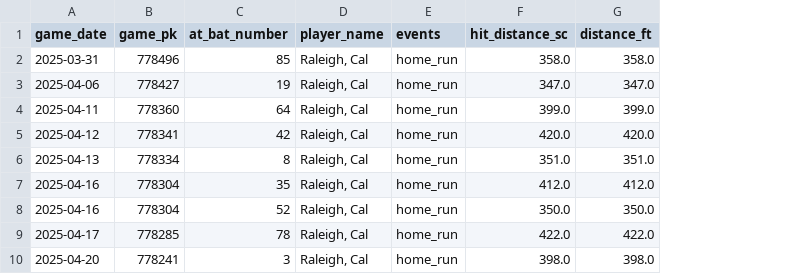
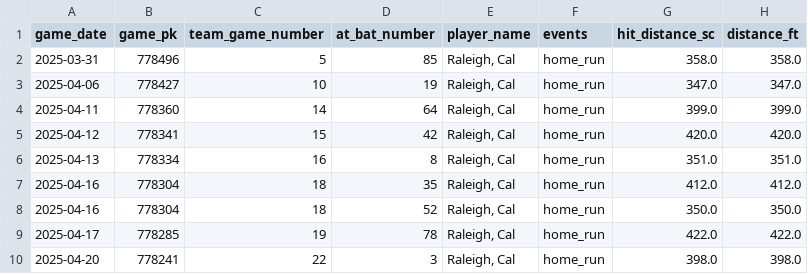
Before and after one commit to relaxedmason/bafta-scripted-comedy-portfolio, a CSV file: assets/data/raleigh_hr.csv, drawn as a sheet; only a part is shown; the diff names each change by its address in the sheet, - before the commit and + after, or states it on an @@ line.

```diff
--- a/assets/data/raleigh_hr.csv
+++ b/assets/data/raleigh_hr.csv
+column C (team_game_number), rows 2-10: 5 | 10 | 14 | 15 | 16 | 18 | 18 | 19 | 22
```
Also changed, not shown: 1 other file.
